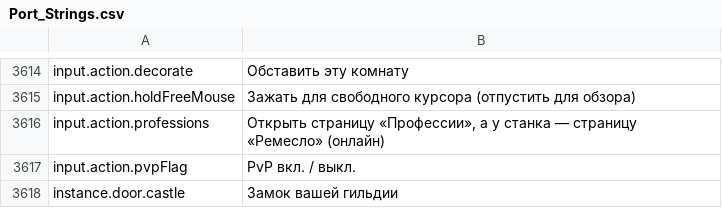
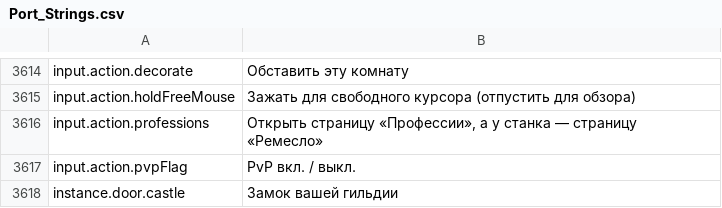
Before and after one commit to Lattymoy/daggerfall-js-source, a CSV file: locales/ru/Port_Strings.csv, drawn as a sheet; only a part is shown, gaps mark what is left out.

```diff
--- a/locales/ru/Port_Strings.csv
+++ b/locales/ru/Port_Strings.csv
@@ -3615,3 +3615,3 @@ input.action.decorate,"Обставить эту комнату"
 input.action.holdFreeMouse,"Зажать для свободного курсора (отпустить для обзора)"
-input.action.professions,"Открыть страницу «Профессии», а у станка — страницу «Ремесло» (онлайн)"
+input.action.professions,"Открыть страницу «Профессии», а у станка — страницу «Ремесло»"
 input.action.pvpFlag,"PvP вкл. / выкл."
```
Also changed, not shown: locales/bg/Port_Strings.csv, locales/cs/Port_Strings.csv, 15 other files.
